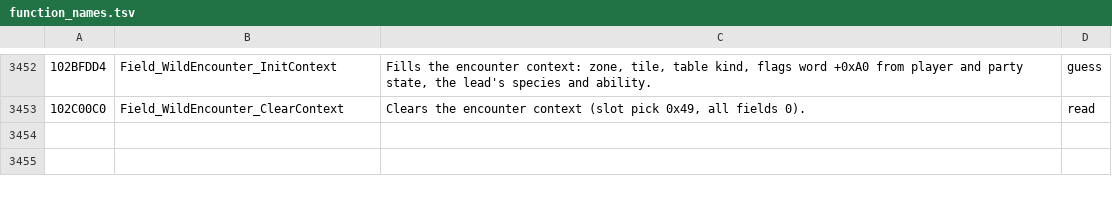
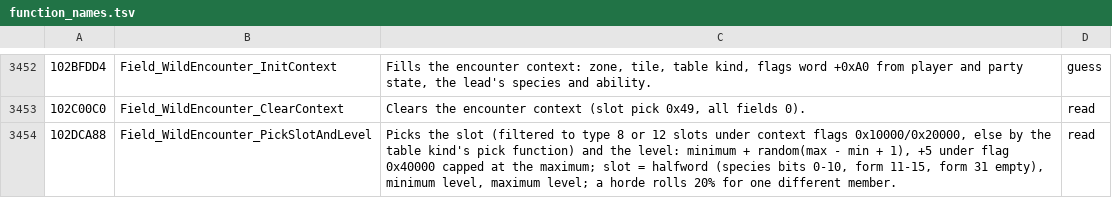
Before and after one commit to WWAndene2/Pomegrade, a TSV file: tools/remake/ghidra/function_names.tsv, drawn as a sheet; only a part is shown, gaps mark what is left out.

```diff
--- a/tools/remake/ghidra/function_names.tsv
+++ b/tools/remake/ghidra/function_names.tsv
@@ -3453 +3453,2 @@
 102C00C0	Field_WildEncounter_ClearContext	Clears the encounter context (slot pick 0x49, all fields 0).	read
+102DCA88	Field_WildEncounter_PickSlotAndLevel	Picks the slot (filtered to type 8 or 12 slots under context flags 0x10000/0x20000, else by the table kind's pick function) and the level: minimum + random(max - min + 1), +5 under flag 0x40000 capped at the maximum; slot = halfword (species bits 0-10, form 11-15, form 31 empty), minimum level, maximum level; a horde rolls 20% for one different member.	read
```
Also changed, not shown: 2 other files.
